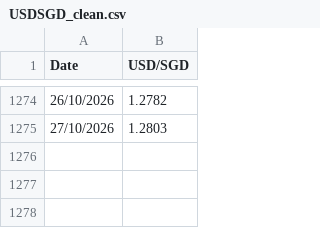
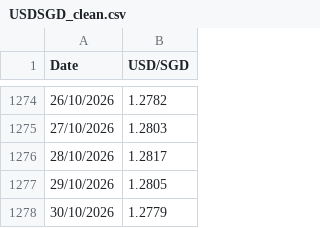
Before and after one commit to DannyPython/sora, a CSV file: data/USDSGD_clean.csv, drawn as a sheet; only a part is shown, gaps mark what is left out.

```diff
--- a/data/USDSGD_clean.csv
+++ b/data/USDSGD_clean.csv
@@ -1275 +1275,4 @@ Date,USD/SGD
 27/10/2026,1.2803
+28/10/2026,1.2817
+29/10/2026,1.2805
+30/10/2026,1.2779
```
Also changed, not shown: data/Domestic_Interest_Rates_clean.csv, data/SOFR_clean.csv.
